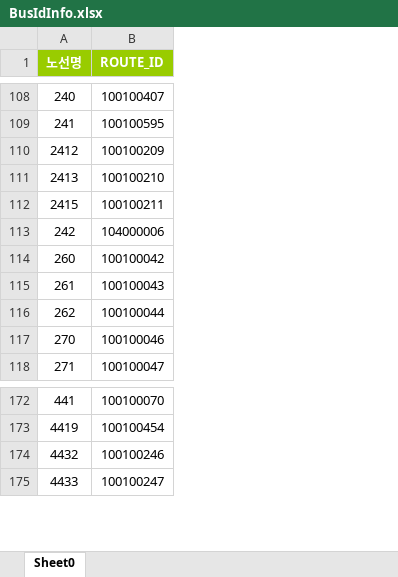
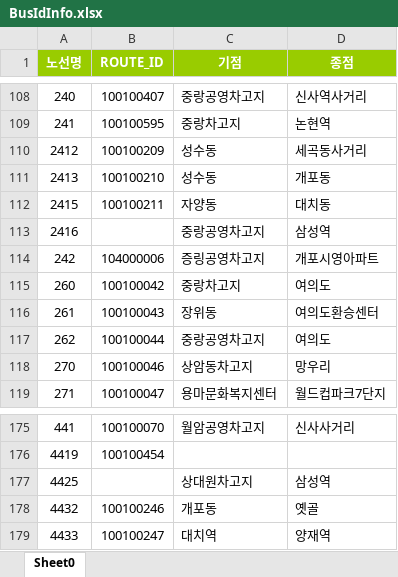
Before and after one commit to choiclone/react_nodeExpress, an Excel workbook: demo/src/data/BusIdInfo.xlsx, sheet Sheet0, drawn as a sheet; only a part is shown, gaps mark what is left out; values as stored, in another font and other column widths than the file's, no borders; the diff covers the shown part only; the diff names each change by its address in the sheet, - before the commit and + after, or states it on an @@ line.

```diff
--- a/demo/src/data/BusIdInfo.xlsx (sheet Sheet0)
+++ b/demo/src/data/BusIdInfo.xlsx (sheet Sheet0)
+column C (기점), rows 108-112: 중랑공영차고지 | 중랑차고지 | 성수동 | 성수동 | 자양동; rows 114-119: 증링공영차고지 | 중랑차고지 | 장위동 | 중랑공영차고지 | 상암동차고지 | 용마문화복지센터; row 175: 월암공영차고지; rows 178-179: 개포동 | 대치역
+column D (종점), rows 108-112: 신사역사거리 | 논현역 | 세곡동사거리 | 개포동 | 대치동; rows 114-119: 개포시영아파트 | 여의도 | 여의도환승센터 | 여의도 | 망우리 | 월드컵파크7단지; row 175: 신사사거리; rows 178-179: 옛골 | 양재역
+row 113: 2416 |  | 중랑공영차고지 | 삼성역
+row 177: 4425 |  | 상대원차고지 | 삼성역
```
Also changed, not shown: 7 added rows and 1 edited cell elsewhere in this sheet, demo/src/data/StationList.xlsx, 10 other files.
